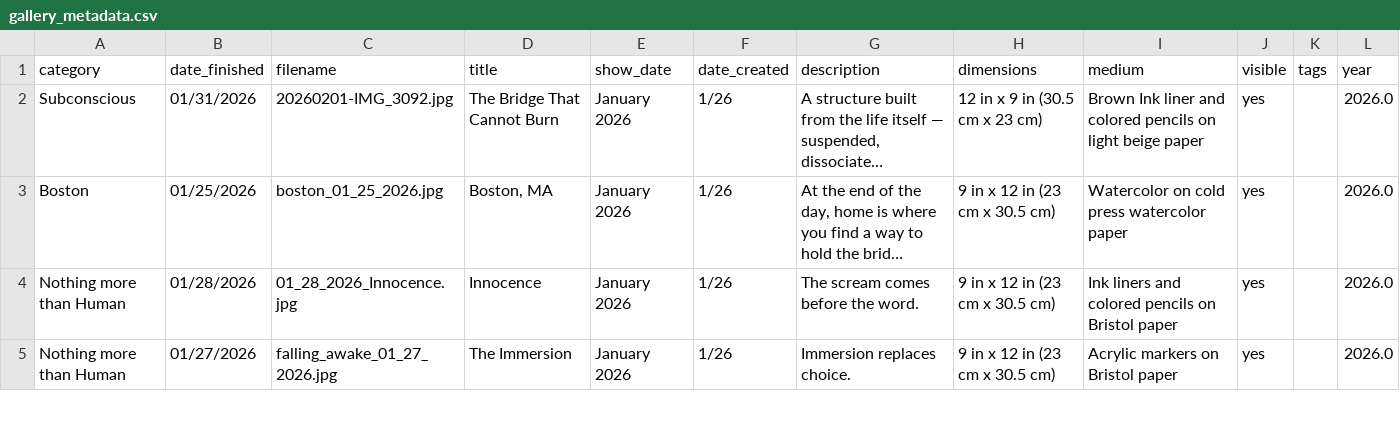
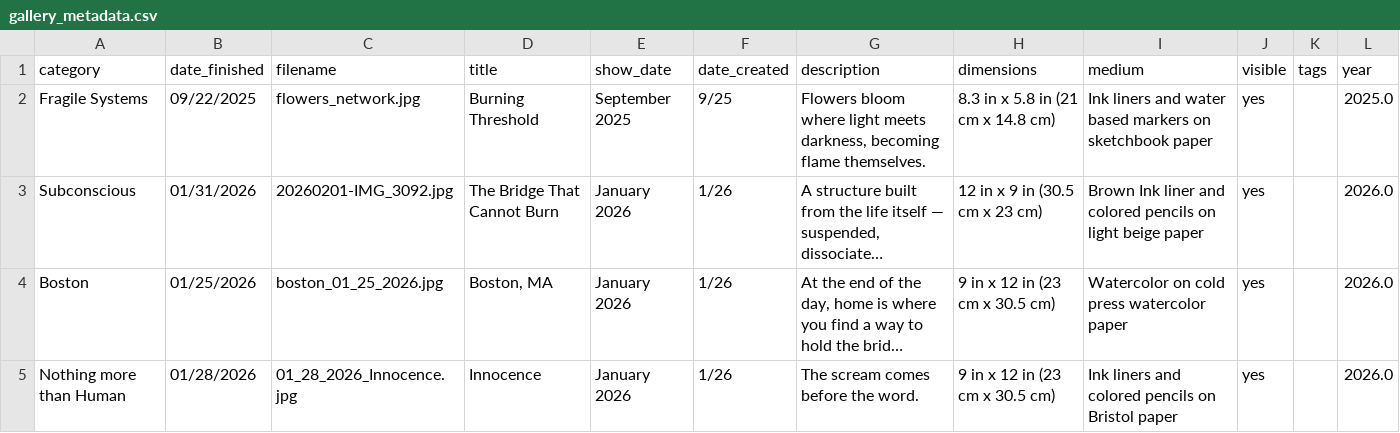
Before and after one commit to aparfenen/aparfenen-art, a CSV file: gallery_metadata.csv, drawn as a sheet; only a part is shown; the shorter side is filled out with more unchanged rows; long unchanged cells end in …; the diff names each change by its address in the sheet, - before the commit and + after, or states it on an @@ line.

Commit message:
Gallery Update - 2

```diff
--- a/gallery_metadata.csv
+++ b/gallery_metadata.csv
+row 2: Fragile Systems | 09/22/2025 | flowers_network.jpg | Burning Threshold | September 2025 | 9/25 | Flowers bloom where light meets darkness, becoming flame themselves. | 8.3 in x 5.8 in (21 cm x 14.8 cm) | Ink liners and water based markers on sketchbook paper | yes |  | 2025.0
```
Also changed, not shown: 4 other files.
